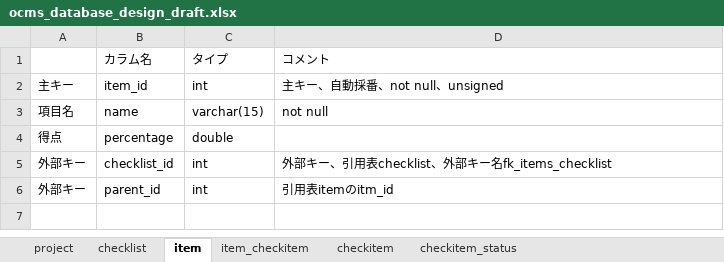
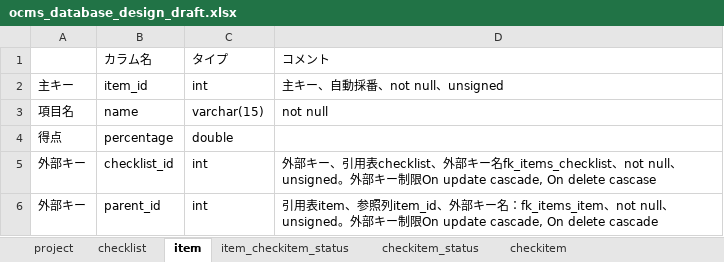
Before and after one commit to shawnliu339/Checklist, an Excel workbook: ocms_database_design_draft.xlsx, sheet item, drawn as a sheet; values as stored, in another font and other column widths than the file's, no borders; the diff names each change by its address in the sheet, - before the commit and + after, or states it on an @@ line.

```diff
--- a/ocms_database_design_draft.xlsx (sheet item)
+++ b/ocms_database_design_draft.xlsx (sheet item)
-sheet tab: item_checkitem
+sheet tab: item_checkitem_status
@@ sheet tab order changed: project | checklist | item | item_checkitem_status | checkitem_status | checkitem @@
-D5: …名fk_items_checklist
+D5: …名fk_items_checklist、not null、unsigned。外部キー制限On update cascade, On delete cascase
-D6: 引用表itemのitm_id
+D6: 引用表item、参照列item_id、外部キー名：fk_items_item、not null、unsigned。外部キー制限On update cascade, On delete cascade
```
Also changed, not shown: sheet item_checkitem_status, sheet checkitem_status, sheet checkitem, sheet checklist.
